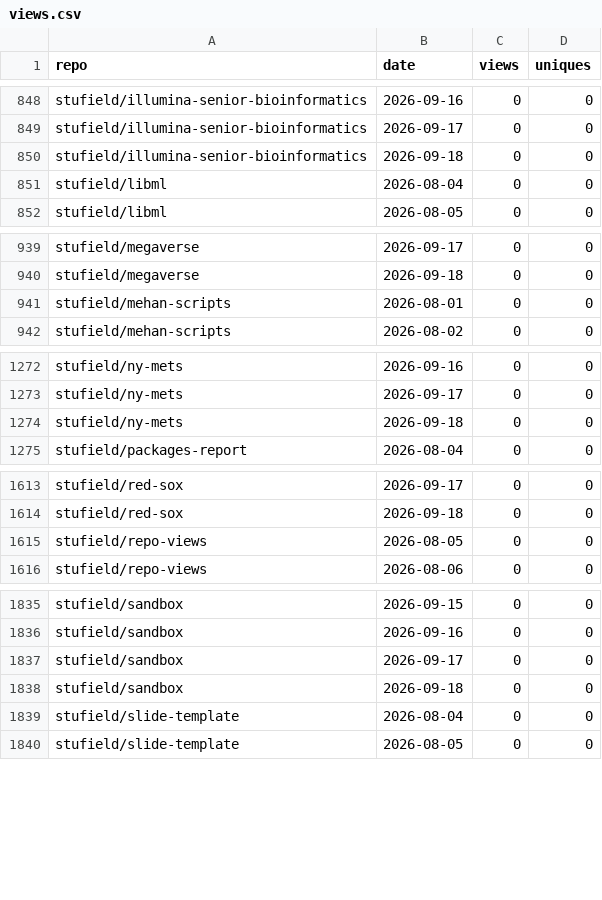
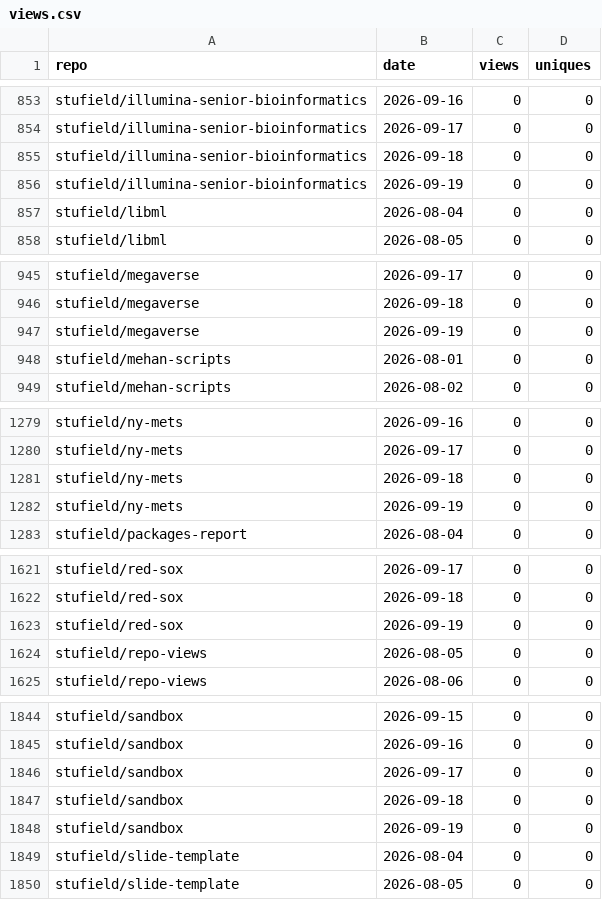
Before and after one commit to stufield/repo-views, a CSV file: data/views.csv, drawn as a sheet; only a part is shown, gaps mark what is left out; the diff covers the shown part only.

```diff
--- a/data/views.csv
+++ b/data/views.csv
@@ -850,2 +855,3 @@ stufield/illumina-senior-bioinformatics,2026-09-17,0,0
 stufield/illumina-senior-bioinformatics,2026-09-18,0,0
+stufield/illumina-senior-bioinformatics,2026-09-19,0,0
 stufield/libml,2026-08-04,0,0
@@ -940,2 +946,3 @@ stufield/megaverse,2026-09-17,0,0
 stufield/megaverse,2026-09-18,0,0
+stufield/megaverse,2026-09-19,0,0
 stufield/mehan-scripts,2026-08-01,0,0
@@ -1274,2 +1281,3 @@ stufield/ny-mets,2026-09-17,0,0
 stufield/ny-mets,2026-09-18,0,0
+stufield/ny-mets,2026-09-19,0,0
 stufield/packages-report,2026-08-04,0,0
@@ -1614,2 +1622,3 @@ stufield/red-sox,2026-09-17,0,0
 stufield/red-sox,2026-09-18,0,0
+stufield/red-sox,2026-09-19,0,0
 stufield/repo-views,2026-08-05,0,0
@@ -1838,2 +1847,3 @@ stufield/sandbox,2026-09-17,0,0
 stufield/sandbox,2026-09-18,0,0
+stufield/sandbox,2026-09-19,0,0
 stufield/slide-template,2026-08-04,0,0
```
Also changed, not shown: 8 added rows elsewhere in this file.
